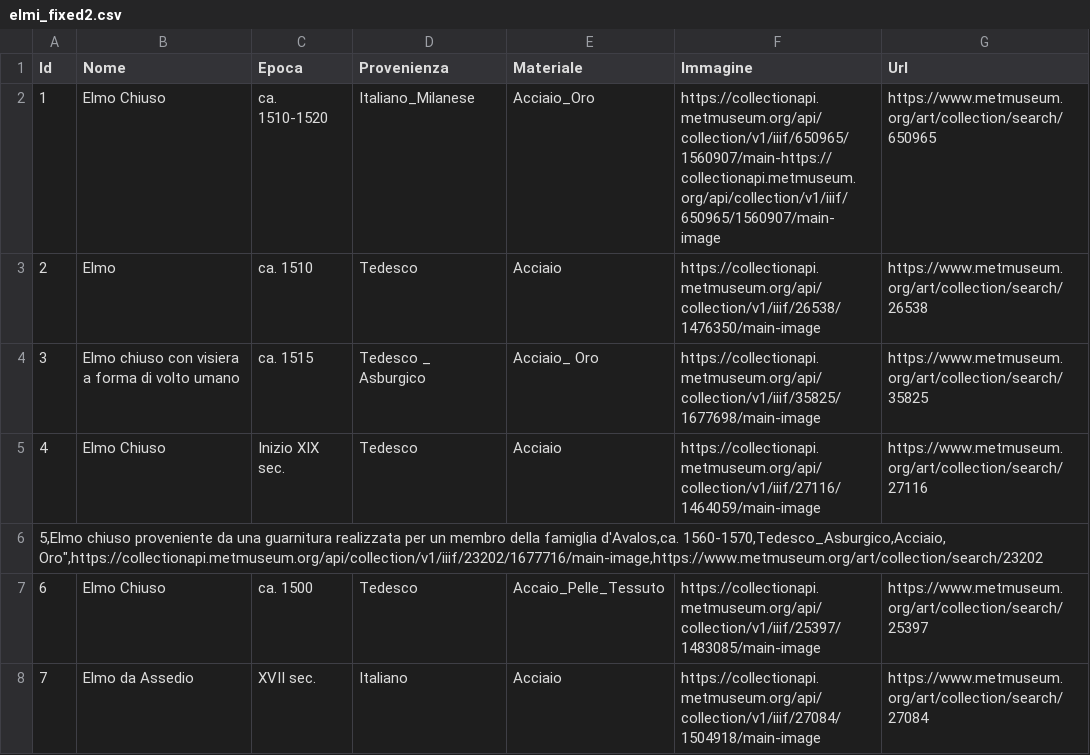
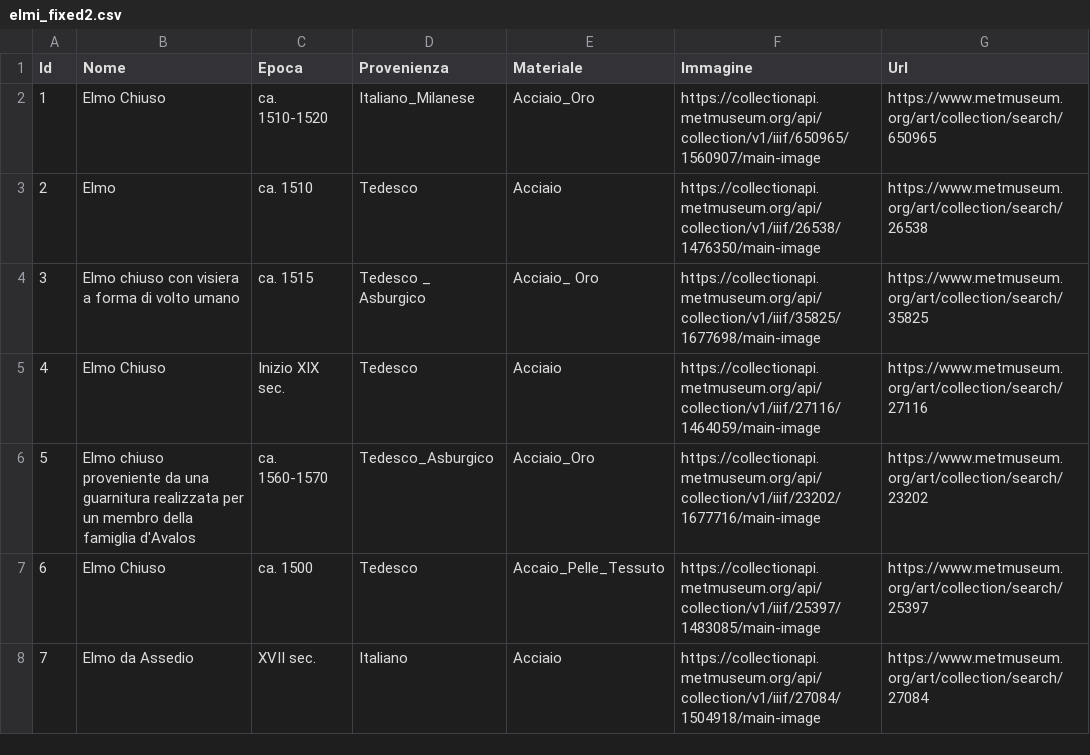
Before and after one commit to MoFune/Brutti-Ceffi, a CSV file: elmi_fixed2.csv, drawn as a sheet; only a part is shown.

Commit message:
Add files via upload

```diff
--- a/elmi_fixed2.csv
+++ b/elmi_fixed2.csv
@@ -1,3 +1,3 @@
 Id,Nome,Epoca,Provenienza,Materiale,Immagine,Url
-1,Elmo Chiuso,ca. 1510-1520,Italiano_Milanese,Acciaio_Oro,https://collectionapi.metmuseum.org/api/collection/v1/iiif/650965/1560907/main-https://collectionapi.metmuseum.org/api/collection/v1/iiif/650965/1560907/main-image,https://www.metmuseum.org/art/collection/search/650965
+1,Elmo Chiuso,ca. 1510-1520,Italiano_Milanese,Acciaio_Oro,https://collectionapi.metmuseum.org/api/collection/v1/iiif/650965/1560907/main-image,https://www.metmuseum.org/art/collection/search/650965
 2,Elmo,ca. 1510,Tedesco,Acciaio,https://collectionapi.metmuseum.org/api/collection/v1/iiif/26538/1476350/main-image,https://www.metmuseum.org/art/collection/search/26538
@@ -5,3 +5,3 @@
 4,Elmo Chiuso,Inizio XIX sec.,Tedesco,Acciaio,https://collectionapi.metmuseum.org/api/collection/v1/iiif/27116/1464059/main-image,https://www.metmuseum.org/art/collection/search/27116
-"5,Elmo chiuso proveniente da una guarnitura realizzata per un membro della famiglia d'Avalos,ca. 1560-1570,Tedesco_Asburgico,Acciaio, Oro"",https://collectionapi.metmuseum.org/api/collection/v1/iiif/23202/1677716/main-image,https://www.metmuseum.org/art/collection/search/23202"
+5,Elmo chiuso proveniente da una guarnitura realizzata per un membro della famiglia d'Avalos,ca. 1560-1570,Tedesco_Asburgico,Acciaio_Oro,https://collectionapi.metmuseum.org/api/collection/v1/iiif/23202/1677716/main-image,https://www.metmuseum.org/art/collection/search/23202
 6,Elmo Chiuso,ca. 1500,Tedesco,Accaio_Pelle_Tessuto,https://collectionapi.metmuseum.org/api/collection/v1/iiif/25397/1483085/main-image,https://www.metmuseum.org/art/collection/search/25397
```
